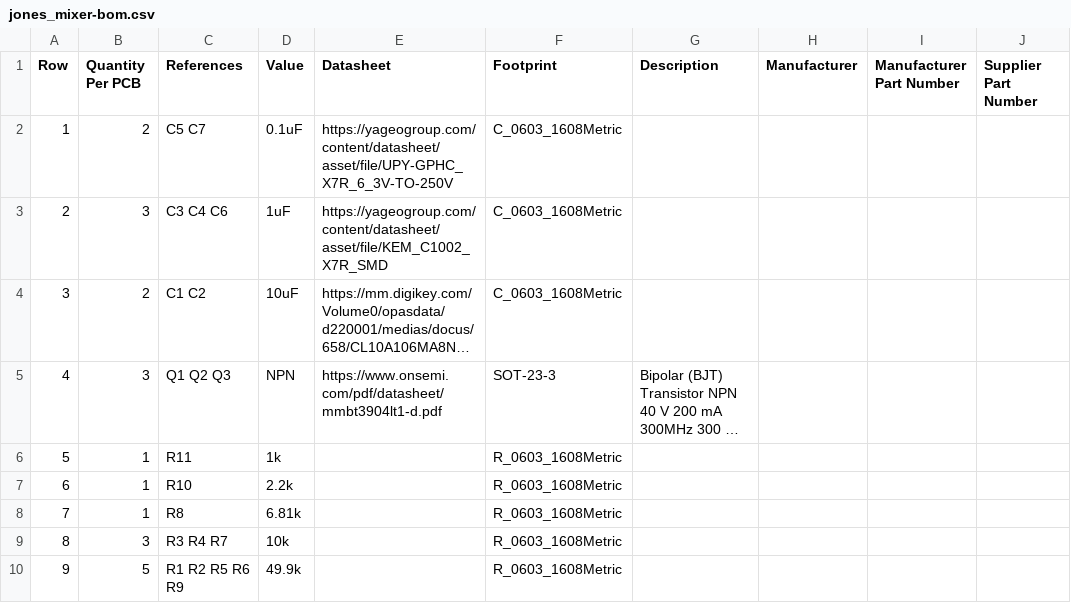
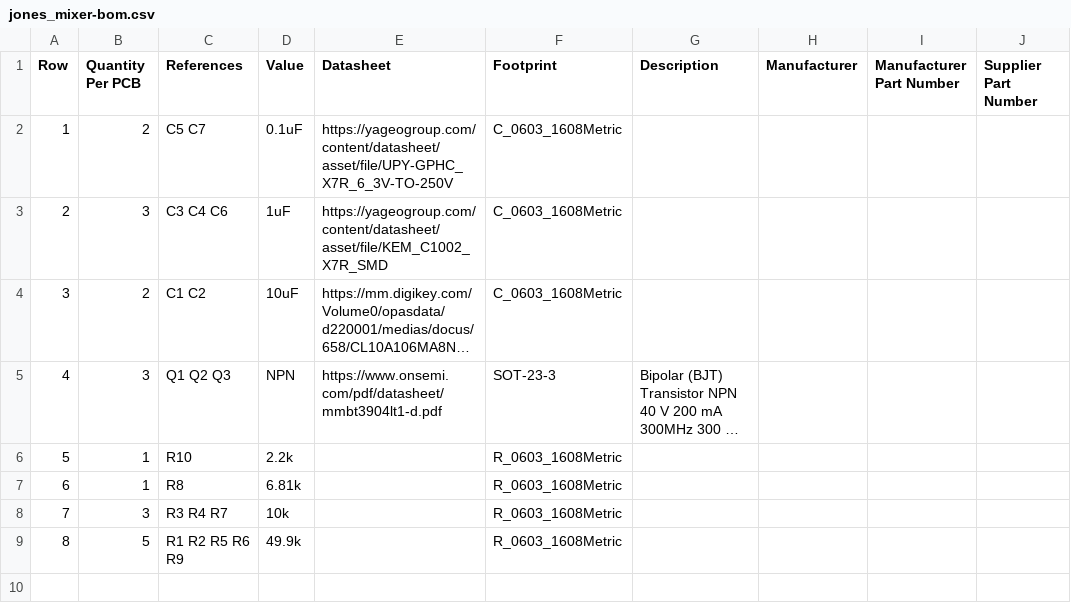
Before and after one commit to aidanbrzezinski/jones_mixer, a CSV file: Manufacturing/Assembly/jones_mixer-bom.csv, drawn as a sheet; long unchanged cells end in …; removed rows and columns are numbered as before the commit, all else as after; the diff names each change by its address in the sheet, - before the commit and + after, or states it on an @@ line.

```diff
--- a/Manufacturing/Assembly/jones_mixer-bom.csv
+++ b/Manufacturing/Assembly/jones_mixer-bom.csv
-row 6: 5 | 1 | R11 | 1k |  | R_0603_1608Metric
@@ column A (Row) renumbered from row 6 down @@
```
Also changed, not shown: 43 other files.
